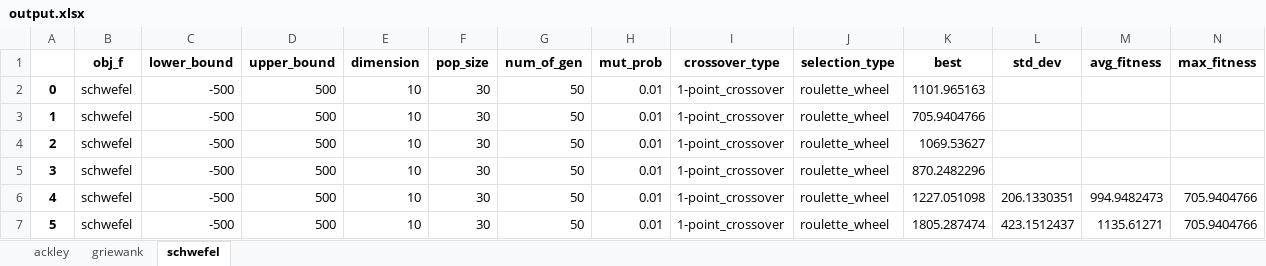
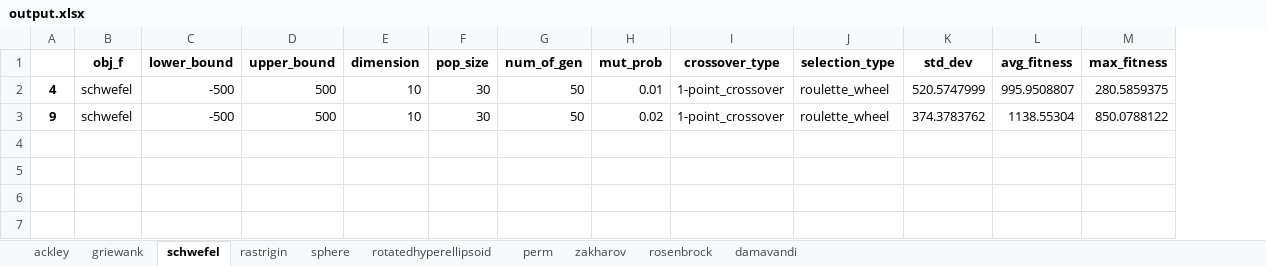
Before and after one commit to jollydogn/heuristicAlgorithms, an Excel workbook: GA/output.xlsx, sheet schwefel, drawn as a sheet; values as stored, in another font and other column widths than the file's, no borders; removed rows and columns are numbered as before the commit, all else as after; the diff names each change by its address in the sheet, - before the commit and + after, or states it on an @@ line.

```diff
--- a/GA/output.xlsx (sheet schwefel)
+++ b/GA/output.xlsx (sheet schwefel)
+sheet tab: rastrigin
+sheet tab: sphere
+sheet tab: rotatedhyperellipsoid
+sheet tab: perm
+sheet tab: zakharov
+sheet tab: rosenbrock
+sheet tab: damavandi
-column K (best), rows 6-7: 1227.051098 | 1805.287474
-row 2: 0 | schwefel | -500 | 500 | 10 | 30 | 50 | 0.01 | 1-point_crossover | roulette_wheel | 1101.965163
-row 3: 1 | schwefel | -500 | 500 | 10 | 30 | 50 | 0.01 | 1-point_crossover | roulette_wheel | 705.9404766
-row 4: 2 | schwefel | -500 | 500 | 10 | 30 | 50 | 0.01 | 1-point_crossover | roulette_wheel | 1069.53627
-row 5: 3 | schwefel | -500 | 500 | 10 | 30 | 50 | 0.01 | 1-point_crossover | roulette_wheel | 870.2482296
-K2 (std_dev): 206.1330351
+K2 (std_dev): 520.5747999
-L2 (avg_fitness): 994.9482473
+L2 (avg_fitness): 995.9508807
-M2 (max_fitness): 705.9404766
+M2 (max_fitness): 280.5859375
-A3: 5
+A3: 9
-H3 (mut_prob): 0.01
+H3 (mut_prob): 0.02
-K3 (std_dev): 423.1512437
+K3 (std_dev): 374.3783762
-L3 (avg_fitness): 1135.61271
+L3 (avg_fitness): 1138.55304
-M3 (max_fitness): 705.9404766
+M3 (max_fitness): 850.0788122
```
Also changed, not shown: sheet ackley, sheet griewank, SA/output.xlsx, 15 other files.
